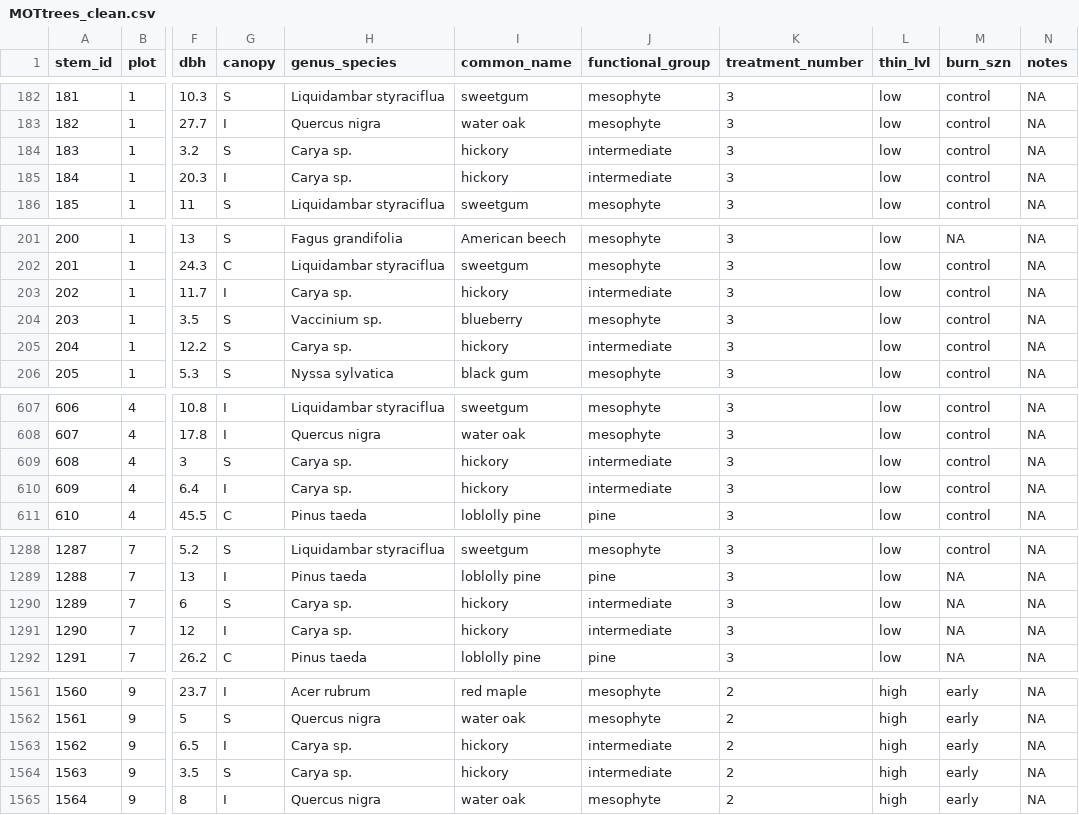
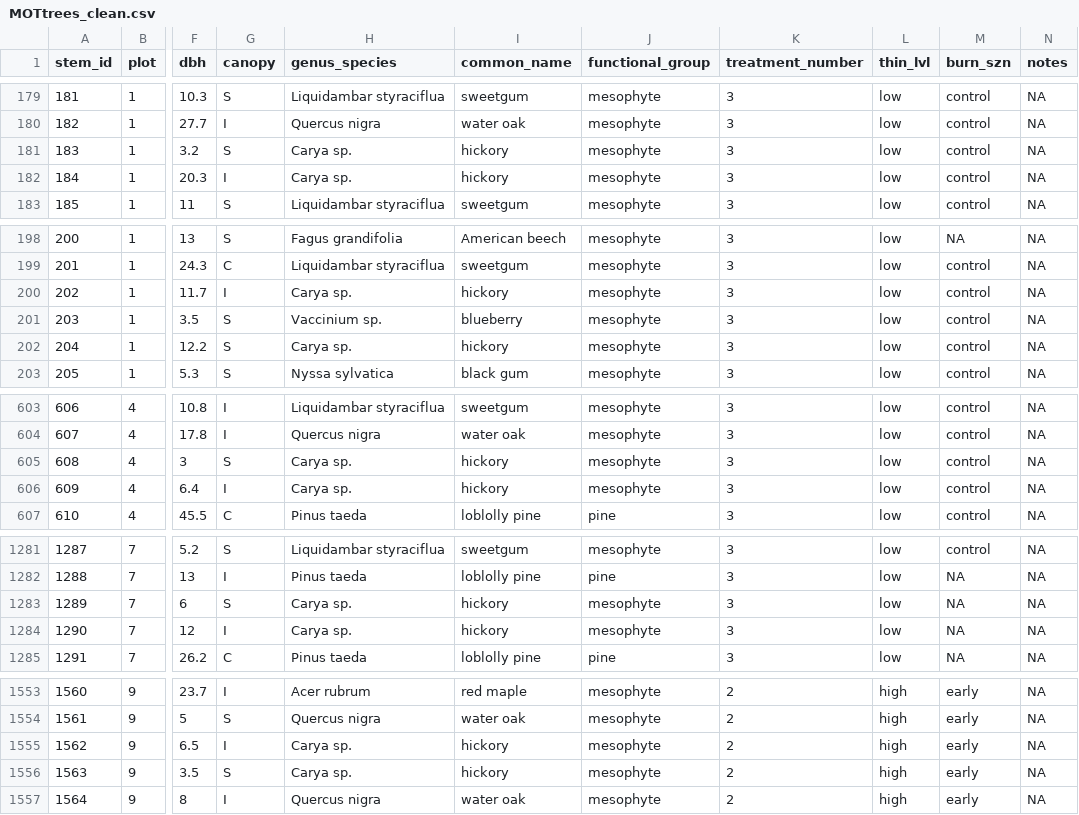
Before and after one commit to stevencab/AuburnMS, a CSV file: data/processed_data/MOTtrees_clean.csv, drawn as a sheet; only a part is shown, gaps mark what is left out; addresses are those after the commit; the diff covers the shown part only; the diff names each change by its address in the sheet, - before the commit and + after, or states it on an @@ line.

```diff
--- a/data/processed_data/MOTtrees_clean.csv
+++ b/data/processed_data/MOTtrees_clean.csv
-J181:J182 (functional_group): intermediate
+J181:J182 (functional_group): mesophyte
-J200 (functional_group): intermediate
+J200 (functional_group): mesophyte
-J202 (functional_group): intermediate
+J202 (functional_group): mesophyte
-J605:J606 (functional_group): intermediate
+J605:J606 (functional_group): mesophyte
-J1283:J1284 (functional_group): intermediate
+J1283:J1284 (functional_group): mesophyte
-J1555:J1556 (functional_group): intermediate
+J1555:J1556 (functional_group): mesophyte
```
Also changed, not shown: 9 removed rows and 39 edited cells elsewhere in this file, 1 other file.
